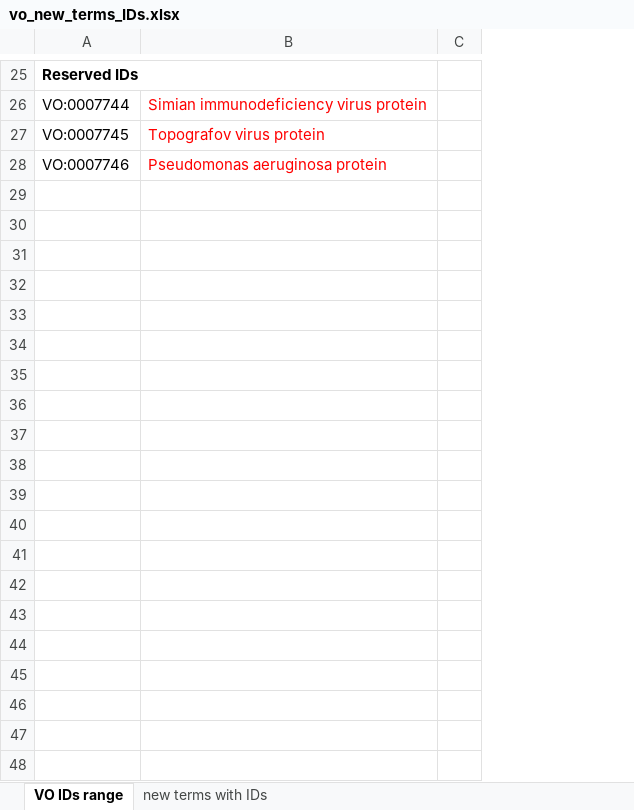
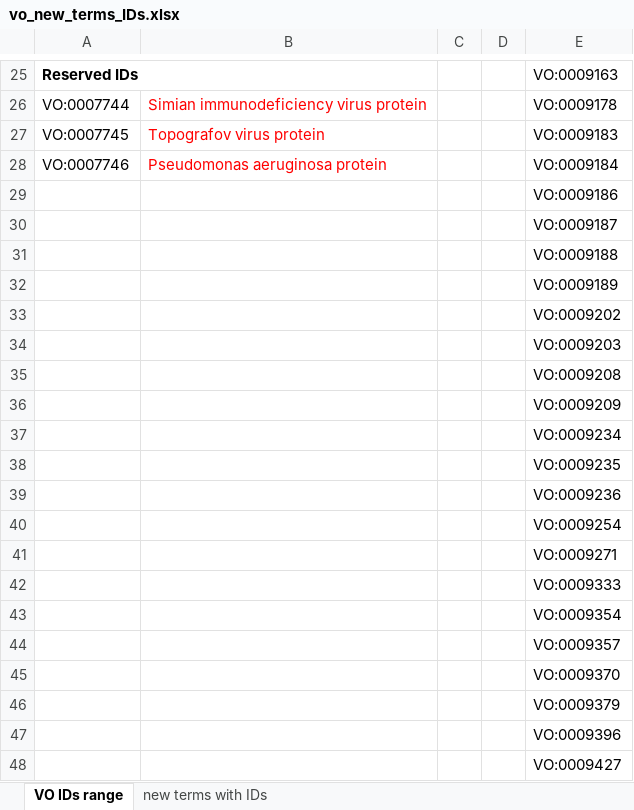
Before and after one commit to vaccineontology/VO, an Excel workbook: src/vo_new_terms_IDs.xlsx, sheet VO IDs range, drawn as a sheet; only a part is shown, gaps mark what is left out; values as stored, in another font and other column widths than the file's, no borders; removed rows and columns are numbered as before the commit, all else as after; the diff covers the shown part only; the diff names each change by its address in the sheet, - before the commit and + after, or states it on an @@ line.

```diff
--- a/src/vo_new_terms_IDs.xlsx (sheet VO IDs range)
+++ b/src/vo_new_terms_IDs.xlsx (sheet VO IDs range)
-column C, empty
+column C, empty
+column D, empty
+column E, rows 25-28: VO:0009163 | VO:0009178 | VO:0009183 | VO:0009184
+row 29:  |  |  |  | VO:0009186
+row 30:  |  |  |  | VO:0009187
+row 31:  |  |  |  | VO:0009188
+row 32:  |  |  |  | VO:0009189
+row 33:  |  |  |  | VO:0009202
+row 34:  |  |  |  | VO:0009203
+row 35:  |  |  |  | VO:0009208
+row 36:  |  |  |  | VO:0009209
+row 37:  |  |  |  | VO:0009234
+row 38:  |  |  |  | VO:0009235
+row 39:  |  |  |  | VO:0009236
+row 40:  |  |  |  | VO:0009254
+row 41:  |  |  |  | VO:0009271
+row 42:  |  |  |  | VO:0009333
+row 43:  |  |  |  | VO:0009354
+row 44:  |  |  |  | VO:0009357
+row 45:  |  |  |  | VO:0009370
+row 46:  |  |  |  | VO:0009379
+row 47:  |  |  |  | VO:0009396
+row 48:  |  |  |  | VO:0009427
```
Also changed, not shown: 47 added rows and 4 edited cells elsewhere in this sheet, sheet new terms with IDs, 4 other files.
